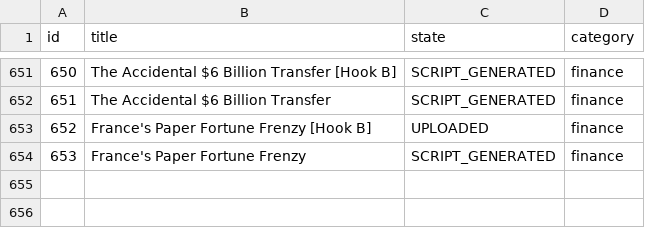
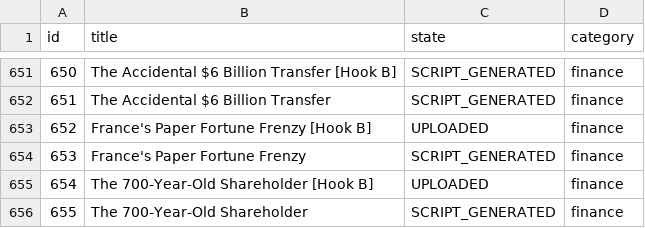
Before and after one commit to enigmaiq6-creator/Blowyourmind, a CSV file: flows/image_content_generator/tracking/ideas_tracking.csv, drawn as a sheet; only a part is shown, gaps mark what is left out; the diff names each change by its address in the sheet, - before the commit and + after, or states it on an @@ line.

```diff
--- a/flows/image_content_generator/tracking/ideas_tracking.csv
+++ b/flows/image_content_generator/tracking/ideas_tracking.csv
+row 655: 654 | The 700-Year-Old Shareholder [Hook B] | UPLOADED | finance
+row 656: 655 | The 700-Year-Old Shareholder | SCRIPT_GENERATED | finance
```
Also changed, not shown: flows/image_content_generator/tracking/automated_posts_history.csv.
